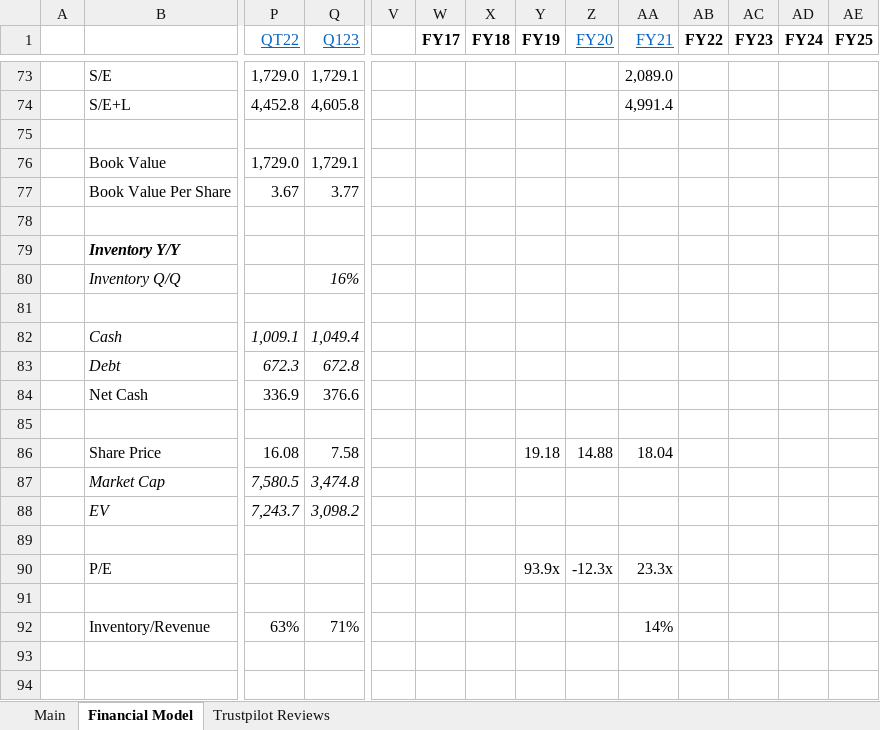
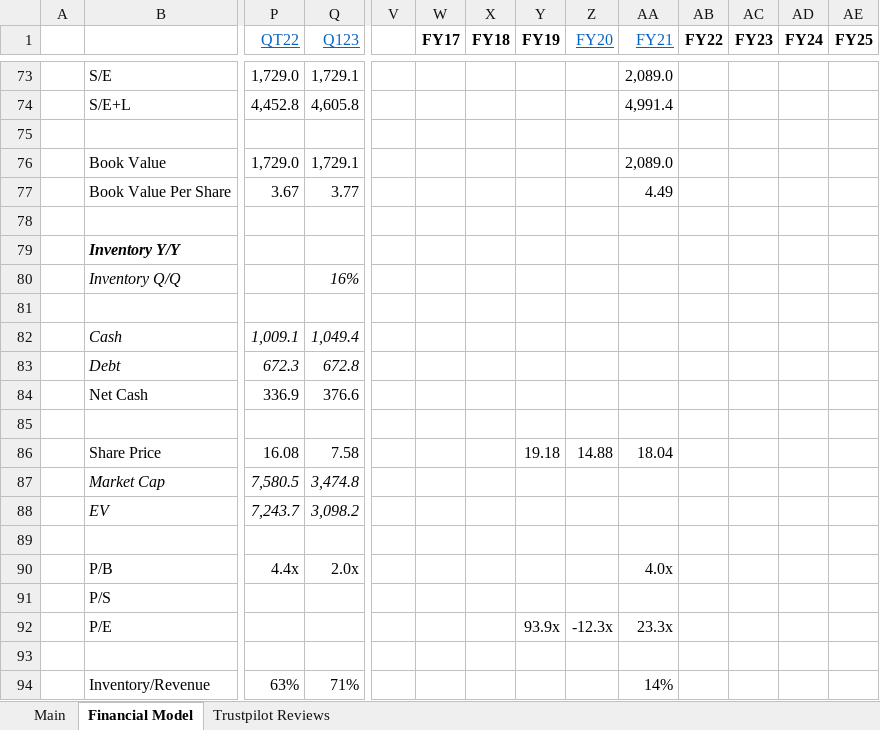
Before and after one commit to Charlie-Hill/Financial-Models, an Excel workbook: $UA.xlsx, sheet Financial Model, drawn as a sheet; only a part is shown, gaps mark what is left out; values as stored, in another font and other column widths than the file's, no borders; charts and pictures not drawn; rows hold the shown columns only; the diff names each change by its address in the sheet, - before the commit and + after, or states it on an @@ line.

Commit message:
Update $UA model with latest news re. new C-Suite appointments

```diff
--- a/$UA.xlsx (sheet Financial Model)
+++ b/$UA.xlsx (sheet Financial Model)
-AA76 (FY21): (empty)
+AA76 (FY21): 2,089.0
-AA77 (FY21): (empty)
+AA77 (FY21): 4.49
+row 90:  | P/B | 4.4x | 2.0x |  |  |  |  |  | 4.0x
+row 91:  | P/S
```
Also changed, not shown: sheet Main, charts or pictures, Overview - Fashion Retailers.xlsx.
